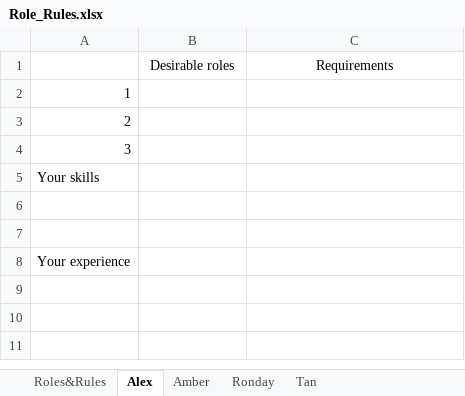
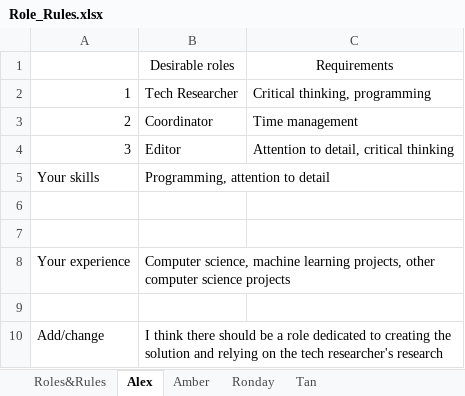
Before and after one commit to datnguyent93/EMMA, an Excel workbook: Role_Rules.xlsx, sheet Alex, drawn as a sheet; values as stored, in another font and other column widths than the file's, no borders; the diff names each change by its address in the sheet, - before the commit and + after, or states it on an @@ line.

```diff
--- a/Role_Rules.xlsx (sheet Alex)
+++ b/Role_Rules.xlsx (sheet Alex)
-B2: (empty)
+B2: Tech Researcher
-C2: (empty)
+C2: Critical thinking, programming
-B3: (empty)
+B3: Coordinator
-C3: (empty)
+C3: Time management
-B4: (empty)
+B4: Editor
-C4: (empty)
+C4: Attention to detail, critical thinking
-B5: (empty)
+B5: Programming, attention to detail
-B8: (empty)
+B8: Computer science, machine learning projects, other computer science projects
+row 9: (empty)
+row 10: Add/change | I think there should be a role dedicated to creating the solution and relying on the tech researcher's research
```
Also changed, not shown: 2 other files.
